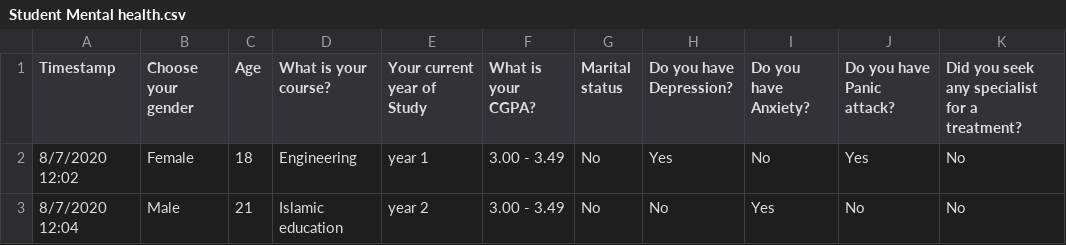
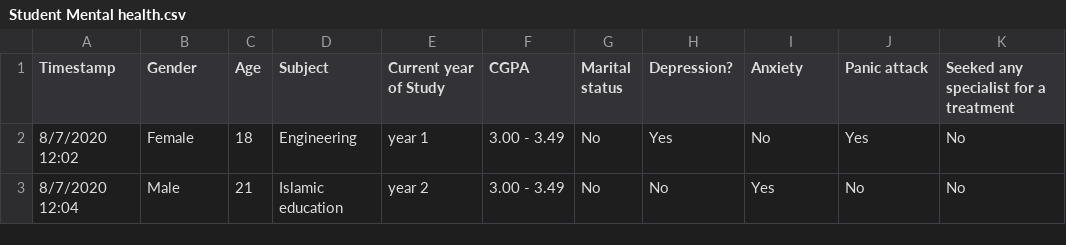
Before and after one commit to Srayoshi-Mirza/DataSets, a CSV file: Student Mental health.csv, drawn as a sheet; only a part is shown.

Commit message:
Student Mental health.csv

```diff
--- a/Student Mental health.csv
+++ b/Student Mental health.csv
@@ -1,2 +1,2 @@
-Timestamp,Choose your gender,Age,What is your course?,Your current year of Study,What is your CGPA?,Marital status,Do you have Depression?,Do you have Anxiety?,Do you have Panic attack?,Did you seek any specialist for a treatment?
+Timestamp,Gender,Age,Subject,Current year of Study,CGPA,Marital status,Depression?,Anxiety,Panic attack,Seeked any specialist for a treatment
 8/7/2020 12:02,Female,18,Engineering,year 1,3.00 - 3.49,No,Yes,No,Yes,No
```
